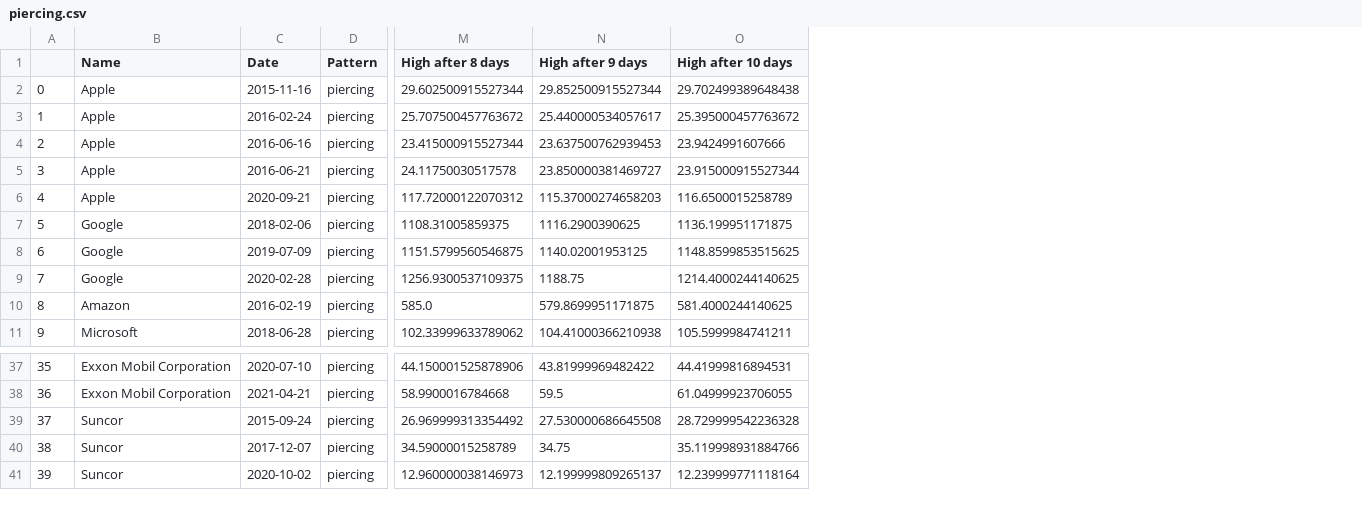
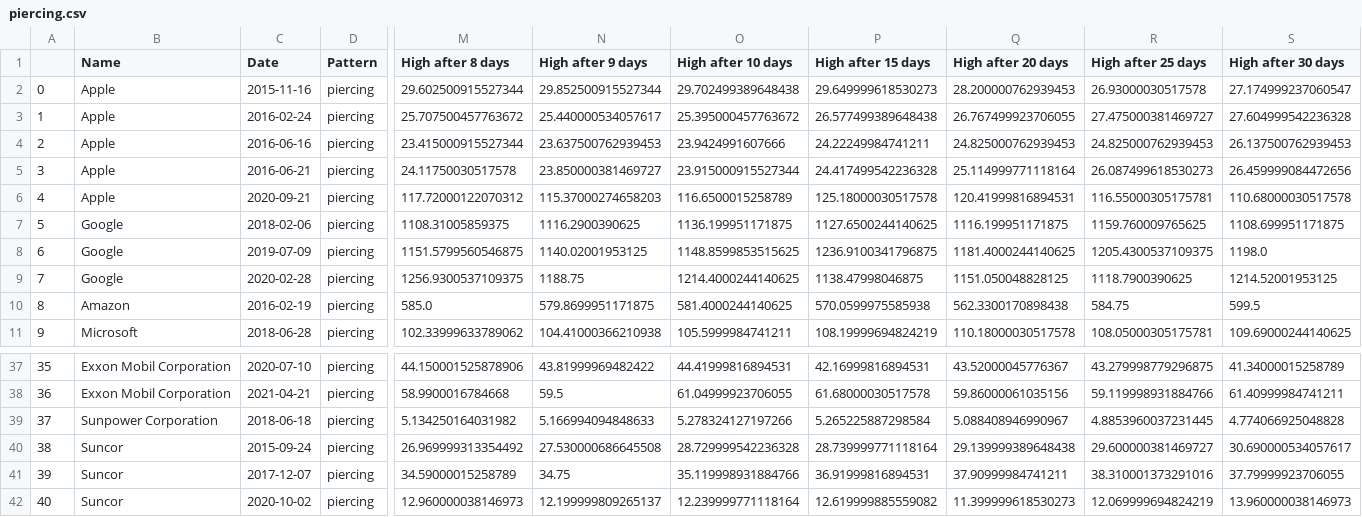
Before and after one commit to xyronic15/SOFE-Capstone-Project, a CSV file: data/identified/piercing.csv, drawn as a sheet; only a part is shown, gaps mark what is left out; addresses are those after the commit; rows hold the shown columns only; the diff names each change by its address in the sheet, - before the commit and + after, or states it on an @@ line.

```diff
--- a/data/identified/piercing.csv
+++ b/data/identified/piercing.csv
+column P (High after 15 days), rows 2-11: 29.649999618530273 | 26.577499389648438 | 24.22249984741211 | 24.417499542236328 | 125.18000030517578 | 1127.6500244140625 | 1236.9100341796875 | 1138.47998046875 | 570.0599975585938 | 108.19999694824219; rows 37-38: 42.16999816894531 | 61.68000030517578; rows 40-42: 28.739999771118164 | 36.91999816894531 | 12.619999885559082
+column Q (High after 20 days), rows 2-11: 28.200000762939453 | 26.767499923706055 | 24.825000762939453 | 25.114999771118164 | 120.41999816894531 | 1116.199951171875 | 1181.4000244140625 | 1151.050048828125 | 562.3300170898438 | 110.18000030517578; rows 37-38: 43.52000045776367 | 59.86000061035156; rows 40-42: 29.139999389648438 | 37.90999984741211 | 11.399999618530273
+column R (High after 25 days), rows 2-11: 26.93000030517578 | 27.475000381469727 | 24.825000762939453 | 26.087499618530273 | 116.55000305175781 | 1159.760009765625 | 1205.4300537109375 | 1118.7900390625 | 584.75 | 108.05000305175781; rows 37-38: 43.279998779296875 | 59.119998931884766; rows 40-42: 29.600000381469727 | 38.310001373291016 | 12.069999694824219
+column S (High after 30 days), rows 2-11: 27.174999237060547 | 27.604999542236328 | 26.137500762939453 | 26.459999084472656 | 110.68000030517578 | 1108.699951171875 | 1198.0 | 1214.52001953125 | 599.5 | 109.69000244140625; rows 37-38: 41.34000015258789 | 61.40999984741211; rows 40-42: 30.690000534057617 | 37.79999923706055 | 13.960000038146973
+row 39: 37 | Sunpower Corporation | 2018-06-18 | piercing | 5.134250164031982 | 5.166994094848633 | 5.278324127197266 | 5.265225887298584 | 5.088408946990967 | 4.8853960037231445 | 4.774066925048828
@@ column A renumbered from row 40 down @@
```
Also changed, not shown: data/identified/evening_star.csv, data/identified/inv_hammer.csv, 15 other files.
